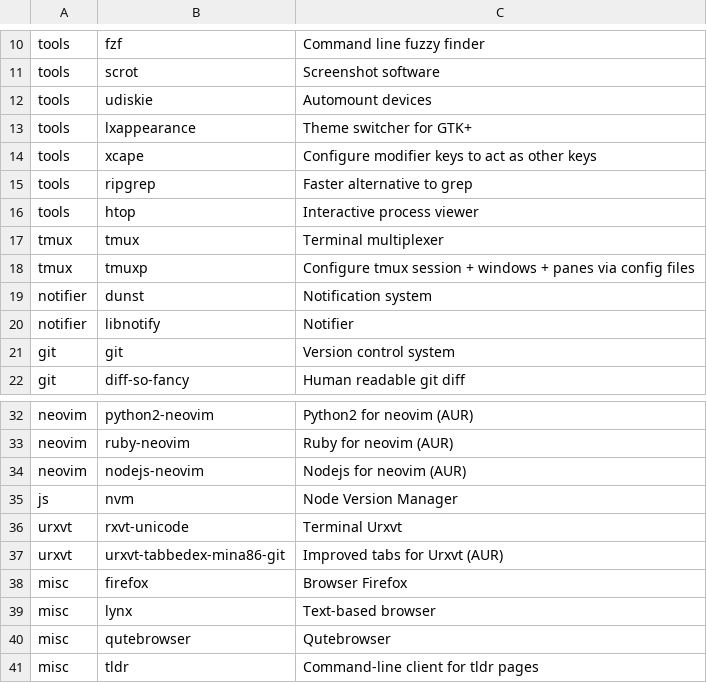
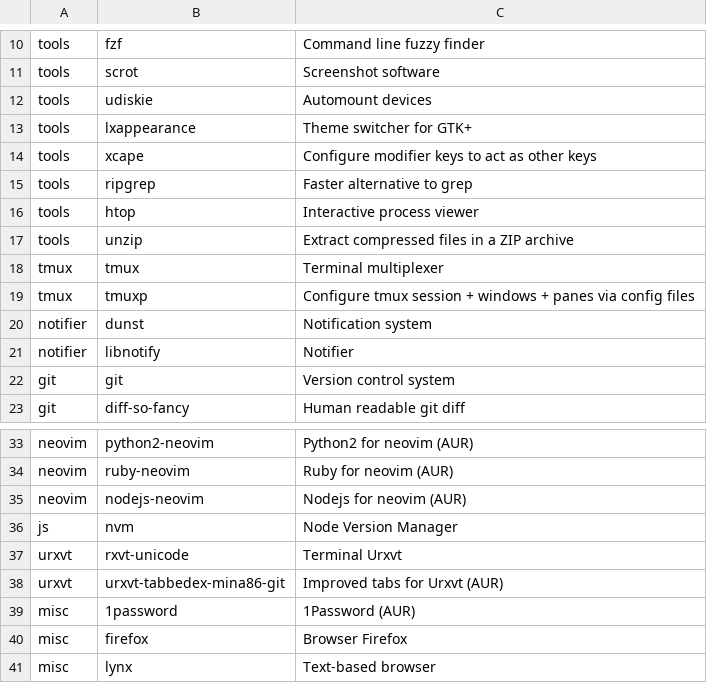
Before and after one commit to nekhaevskiy/arch_installer, a CSV file: apps.csv, drawn as a sheet; only a part is shown, gaps mark what is left out; the shorter side is filled out with more unchanged rows; the diff names each change by its address in the sheet, - before the commit and + after, or states it on an @@ line.

Commit message:
Add `1password` and `unzip` to the apps list

```diff
--- a/apps.csv
+++ b/apps.csv
+row 17: tools | unzip | Extract compressed files in a ZIP archive
+row 39: misc | 1password | 1Password (AUR)
```
